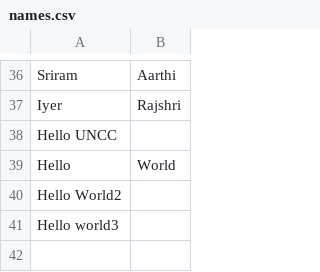
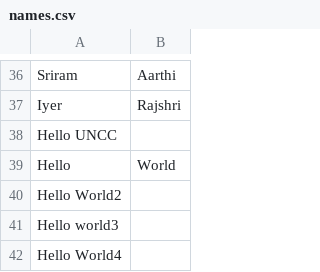
Before and after one commit to xuyanli2016spring/git-demo2016-spring, a CSV file: names.csv, drawn as a sheet; only a part is shown, gaps mark what is left out.

Commit message:
dded hello world4

```diff
--- a/names.csv
+++ b/names.csv
@@ -41 +41,2 @@ Hello World2
 Hello world3
+Hello World4
```
